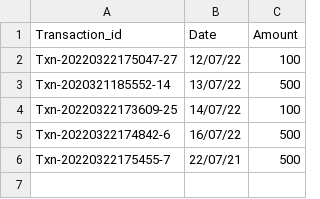
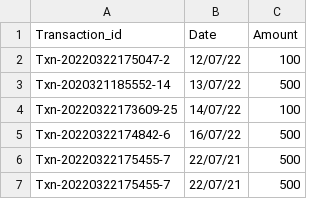
Before and after one commit to amanparkplus/csv_test, a CSV file: testcsv.csv, drawn as a sheet.

Commit message:
Update testcsv.csv

```diff
--- a/testcsv.csv
+++ b/testcsv.csv
@@ -1,3 +1,3 @@
 Transaction_id,Date,Amount
-Txn-20220322175047-27,12/07/22,100
+Txn-20220322175047-2,12/07/22,100
 Txn-2020321185552-14,13/07/22,500
@@ -5,2 +5,3 @@ Txn-20220322173609-25,14/07/22,100
 Txn-20220322174842-6,16/07/22,500
+Txn-20220322175455-7,22/07/21,500
 Txn-20220322175455-7,22/07/21,500
```
